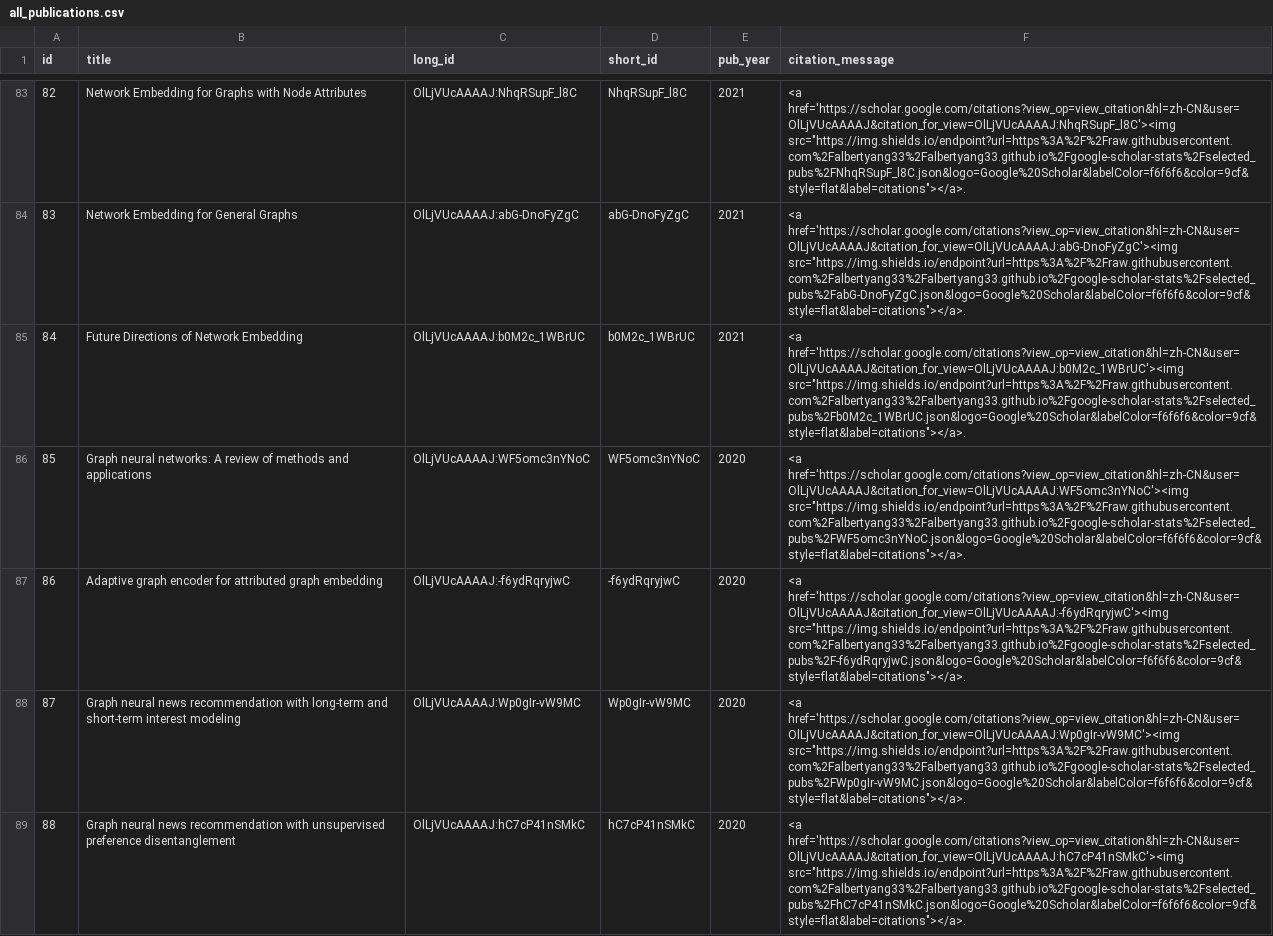
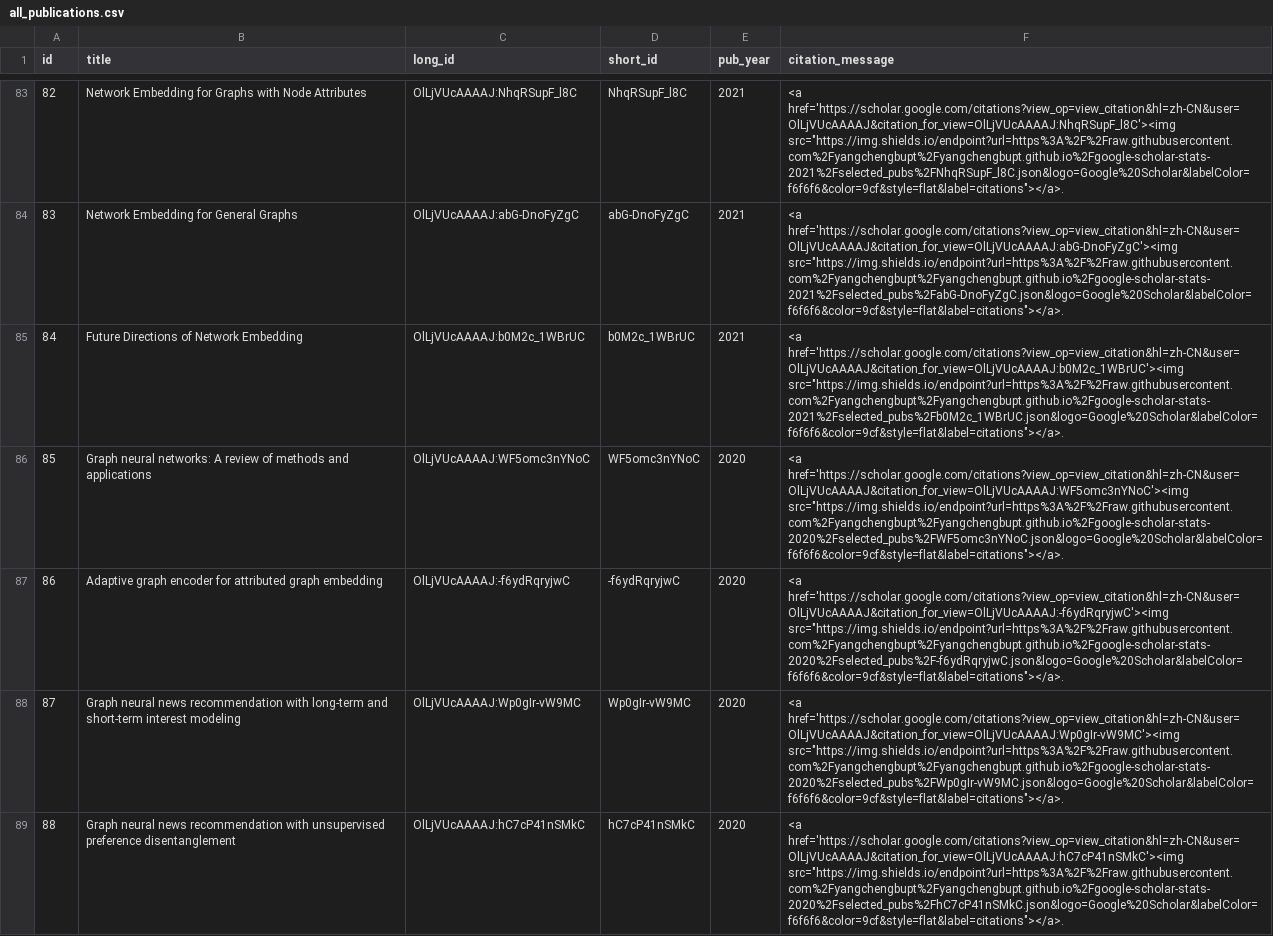
Before and after one commit to yangchengbupt/yangchengbupt.github.io, a CSV file: results/all_publications.csv, drawn as a sheet; only a part is shown, gaps mark what is left out; the diff covers the shown part only; the diff names each change by its address in the sheet, - before the commit and + after, or states it on an @@ line.

Commit message:
workflows(yearly): clean results and only publish year-specific artifacts; add workflow_dispatch; fix shields to year-suffixed branches; repo config + docs refresh; update combined_papers.json and all_publications.csv

```diff
--- a/results/all_publications.csv
+++ b/results/all_publications.csv
-F83 (citation_message): <a href='https://scholar.google.com/citations?view_op=view_citation&hl=zh-CN&user=OlLjVUcAAAAJ&citation_for_view=OlLjVUcAAAAJ:NhqRSupF_l8C'><img src="https://img.shields.io/endpoint?url=https%3A%2F%2Fraw.githubusercontent.com%2Falbertyang33%2Falbertyang33.github.io%2Fgoogle-scholar-stats%2Fselected_pubs%2FNhqRSupF_l8C.json&logo=Google%20Scholar&labelColor=f6f6f6&color=9cf&style=flat&label=citations"></a>.
+F83 (citation_message): <a href='https://scholar.google.com/citations?view_op=view_citation&hl=zh-CN&user=OlLjVUcAAAAJ&citation_for_view=OlLjVUcAAAAJ:NhqRSupF_l8C'><img src="https://img.shields.io/endpoint?url=https%3A%2F%2Fraw.githubusercontent.com%2Fyangchengbupt%2Fyangchengbupt.github.io%2Fgoogle-scholar-stats-2021%2Fselected_pubs%2FNhqRSupF_l8C.json&logo=Google%20Scholar&labelColor=f6f6f6&color=9cf&style=flat&label=citations"></a>.
-F84 (citation_message): <a href='https://scholar.google.com/citations?view_op=view_citation&hl=zh-CN&user=OlLjVUcAAAAJ&citation_for_view=OlLjVUcAAAAJ:abG-DnoFyZgC'><img src="https://img.shields.io/endpoint?url=https%3A%2F%2Fraw.githubusercontent.com%2Falbertyang33%2Falbertyang33.github.io%2Fgoogle-scholar-stats%2Fselected_pubs%2FabG-DnoFyZgC.json&logo=Google%20Scholar&labelColor=f6f6f6&color=9cf&style=flat&label=citations"></a>.
+F84 (citation_message): <a href='https://scholar.google.com/citations?view_op=view_citation&hl=zh-CN&user=OlLjVUcAAAAJ&citation_for_view=OlLjVUcAAAAJ:abG-DnoFyZgC'><img src="https://img.shields.io/endpoint?url=https%3A%2F%2Fraw.githubusercontent.com%2Fyangchengbupt%2Fyangchengbupt.github.io%2Fgoogle-scholar-stats-2021%2Fselected_pubs%2FabG-DnoFyZgC.json&logo=Google%20Scholar&labelColor=f6f6f6&color=9cf&style=flat&label=citations"></a>.
-F85 (citation_message): <a href='https://scholar.google.com/citations?view_op=view_citation&hl=zh-CN&user=OlLjVUcAAAAJ&citation_for_view=OlLjVUcAAAAJ:b0M2c_1WBrUC'><img src="https://img.shields.io/endpoint?url=https%3A%2F%2Fraw.githubusercontent.com%2Falbertyang33%2Falbertyang33.github.io%2Fgoogle-scholar-stats%2Fselected_pubs%2Fb0M2c_1WBrUC.json&logo=Google%20Scholar&labelColor=f6f6f6&color=9cf&style=flat&label=citations"></a>.
+F85 (citation_message): <a href='https://scholar.google.com/citations?view_op=view_citation&hl=zh-CN&user=OlLjVUcAAAAJ&citation_for_view=OlLjVUcAAAAJ:b0M2c_1WBrUC'><img src="https://img.shields.io/endpoint?url=https%3A%2F%2Fraw.githubusercontent.com%2Fyangchengbupt%2Fyangchengbupt.github.io%2Fgoogle-scholar-stats-2021%2Fselected_pubs%2Fb0M2c_1WBrUC.json&logo=Google%20Scholar&labelColor=f6f6f6&color=9cf&style=flat&label=citations"></a>.
-F86 (citation_message): <a href='https://scholar.google.com/citations?view_op=view_citation&hl=zh-CN&user=OlLjVUcAAAAJ&citation_for_view=OlLjVUcAAAAJ:WF5omc3nYNoC'><img src="https://img.shields.io/endpoint?url=https%3A%2F%2Fraw.githubusercontent.com%2Falbertyang33%2Falbertyang33.github.io%2Fgoogle-scholar-stats%2Fselected_pubs%2FWF5omc3nYNoC.json&logo=Google%20Scholar&labelColor=f6f6f6&color=9cf&style=flat&label=citations"></a>.
+F86 (citation_message): <a href='https://scholar.google.com/citations?view_op=view_citation&hl=zh-CN&user=OlLjVUcAAAAJ&citation_for_view=OlLjVUcAAAAJ:WF5omc3nYNoC'><img src="https://img.shields.io/endpoint?url=https%3A%2F%2Fraw.githubusercontent.com%2Fyangchengbupt%2Fyangchengbupt.github.io%2Fgoogle-scholar-stats-2020%2Fselected_pubs%2FWF5omc3nYNoC.json&logo=Google%20Scholar&labelColor=f6f6f6&color=9cf&style=flat&label=citations"></a>.
-F87 (citation_message): <a href='https://scholar.google.com/citations?view_op=view_citation&hl=zh-CN&user=OlLjVUcAAAAJ&citation_for_view=OlLjVUcAAAAJ:-f6ydRqryjwC'><img src="https://img.shields.io/endpoint?url=https%3A%2F%2Fraw.githubusercontent.com%2Falbertyang33%2Falbertyang33.github.io%2Fgoogle-scholar-stats%2Fselected_pubs%2F-f6ydRqryjwC.json&logo=Google%20Scholar&labelColor=f6f6f6&color=9cf&style=flat&label=citations"></a>.
+F87 (citation_message): <a href='https://scholar.google.com/citations?view_op=view_citation&hl=zh-CN&user=OlLjVUcAAAAJ&citation_for_view=OlLjVUcAAAAJ:-f6ydRqryjwC'><img src="https://img.shields.io/endpoint?url=https%3A%2F%2Fraw.githubusercontent.com%2Fyangchengbupt%2Fyangchengbupt.github.io%2Fgoogle-scholar-stats-2020%2Fselected_pubs%2F-f6ydRqryjwC.json&logo=Google%20Scholar&labelColor=f6f6f6&color=9cf&style=flat&label=citations"></a>.
-F88 (citation_message): <a href='https://scholar.google.com/citations?view_op=view_citation&hl=zh-CN&user=OlLjVUcAAAAJ&citation_for_view=OlLjVUcAAAAJ:Wp0gIr-vW9MC'><img src="https://img.shields.io/endpoint?url=https%3A%2F%2Fraw.githubusercontent.com%2Falbertyang33%2Falbertyang33.github.io%2Fgoogle-scholar-stats%2Fselected_pubs%2FWp0gIr-vW9MC.json&logo=Google%20Scholar&labelColor=f6f6f6&color=9cf&style=flat&label=citations"></a>.
+F88 (citation_message): <a href='https://scholar.google.com/citations?view_op=view_citation&hl=zh-CN&user=OlLjVUcAAAAJ&citation_for_view=OlLjVUcAAAAJ:Wp0gIr-vW9MC'><img src="https://img.shields.io/endpoint?url=https%3A%2F%2Fraw.githubusercontent.com%2Fyangchengbupt%2Fyangchengbupt.github.io%2Fgoogle-scholar-stats-2020%2Fselected_pubs%2FWp0gIr-vW9MC.json&logo=Google%20Scholar&labelColor=f6f6f6&color=9cf&style=flat&label=citations"></a>.
-F89 (citation_message): <a href='https://scholar.google.com/citations?view_op=view_citation&hl=zh-CN&user=OlLjVUcAAAAJ&citation_for_view=OlLjVUcAAAAJ:hC7cP41nSMkC'><img src="https://img.shields.io/endpoint?url=https%3A%2F%2Fraw.githubusercontent.com%2Falbertyang33%2Falbertyang33.github.io%2Fgoogle-scholar-stats%2Fselected_pubs%2FhC7cP41nSMkC.json&logo=Google%20Scholar&labelColor=f6f6f6&color=9cf&style=flat&label=citations"></a>.
+F89 (citation_message): <a href='https://scholar.google.com/citations?view_op=view_citation&hl=zh-CN&user=OlLjVUcAAAAJ&citation_for_view=OlLjVUcAAAAJ:hC7cP41nSMkC'><img src="https://img.shields.io/endpoint?url=https%3A%2F%2Fraw.githubusercontent.com%2Fyangchengbupt%2Fyangchengbupt.github.io%2Fgoogle-scholar-stats-2020%2Fselected_pubs%2FhC7cP41nSMkC.json&logo=Google%20Scholar&labelColor=f6f6f6&color=9cf&style=flat&label=citations"></a>.
```
Also changed, not shown: 104 edited cells elsewhere in this file, 15 other files.
